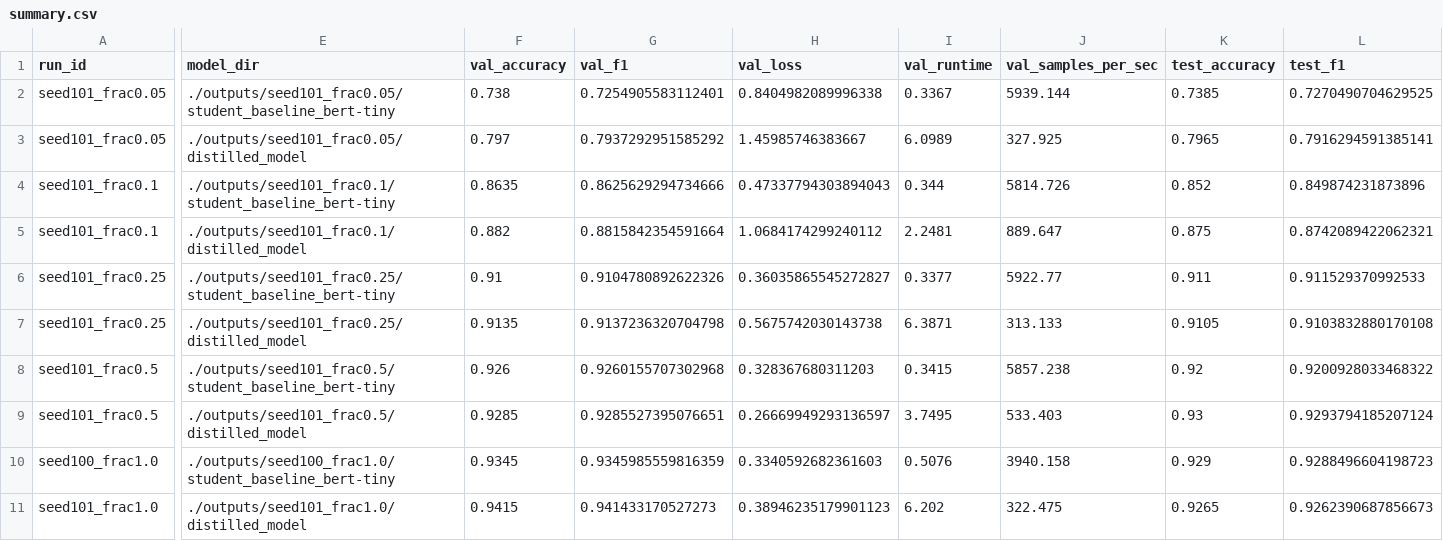
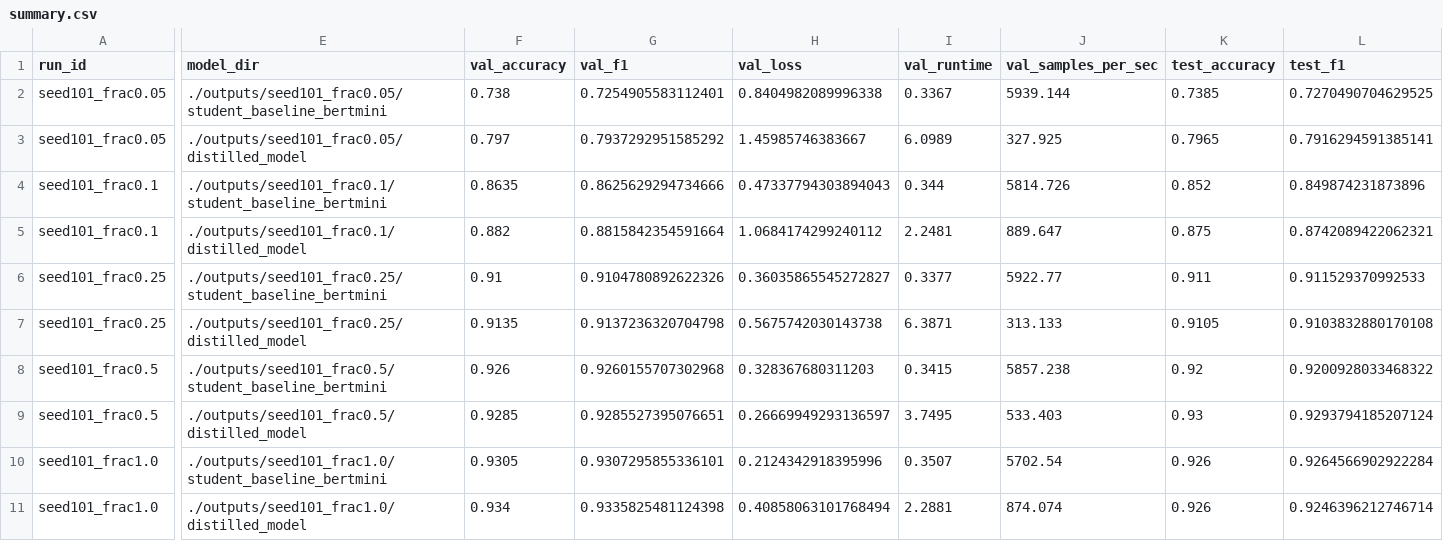
Before and after one commit to peogradin/machine-learning-nlp, a CSV file: project/results/summary.csv, drawn as a sheet; only a part is shown, gaps mark what is left out; removed rows and columns are numbered as before the commit, all else as after; rows hold the shown columns only; the diff covers the shown part only; the diff names each change by its address in the sheet, - before the commit and + after, or states it on an @@ line.

```diff
--- a/project/results/summary.csv
+++ b/project/results/summary.csv
-E2 (model_dir): ./outputs/seed101_frac0.05/student_baseline_bert-tiny
+E2 (model_dir): ./outputs/seed101_frac0.05/student_baseline_bertmini
-E4 (model_dir): ./outputs/seed101_frac0.1/student_baseline_bert-tiny
+E4 (model_dir): ./outputs/seed101_frac0.1/student_baseline_bertmini
-E6 (model_dir): ./outputs/seed101_frac0.25/student_baseline_bert-tiny
+E6 (model_dir): ./outputs/seed101_frac0.25/student_baseline_bertmini
-E8 (model_dir): ./outputs/seed101_frac0.5/student_baseline_bert-tiny
+E8 (model_dir): ./outputs/seed101_frac0.5/student_baseline_bertmini
-row 10: seed100_frac1.0 | ./outputs/seed100_frac1.0/student_baseline_bert-tiny | 0.9345 | 0.9345985559816359 | 0.3340592682361603 | 0.5076 | 3940.158 | 0.929 | 0.9288496604198723
+row 10: seed101_frac1.0 | ./outputs/seed101_frac1.0/student_baseline_bertmini | 0.9305 | 0.9307295855336101 | 0.2124342918395996 | 0.3507 | 5702.54 | 0.926 | 0.9264566902922284
-F11 (val_accuracy): 0.9415
+F11 (val_accuracy): 0.934
-G11 (val_f1): 0.941433170527273
+G11 (val_f1): 0.9335825481124398
-H11 (val_loss): 0.38946235179901123
+H11 (val_loss): 0.40858063101768494
-I11 (val_runtime): 6.202
+I11 (val_runtime): 2.2881
-J11 (val_samples_per_sec): 322.475
+J11 (val_samples_per_sec): 874.074
-K11 (test_accuracy): 0.9265
+K11 (test_accuracy): 0.926
-L11 (test_f1): 0.9262390687856673
+L11 (test_f1): 0.9246396212746714
```
Also changed, not shown: 3 edited cells elsewhere in this file, project/results/seed101_frac1.0/distilled_model/test_per_class_metrics.csv, project/results/seed101_frac1.0/distilled_model/val_per_class_metrics.csv, 50 other files.
